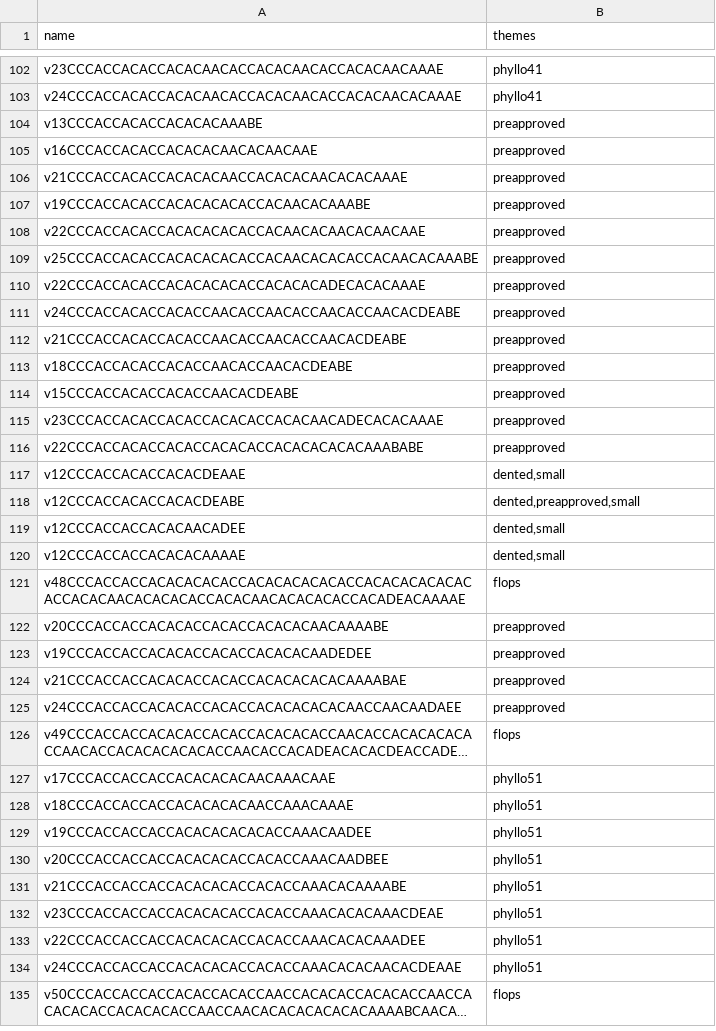
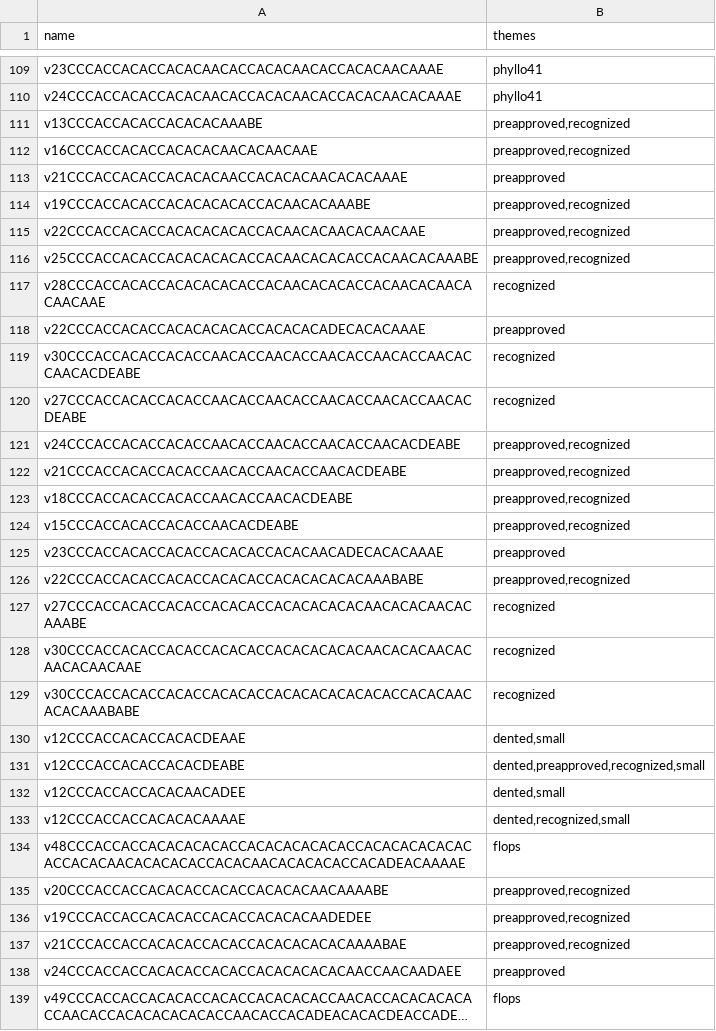
Before and after one commit to peterdoyle1717/neoplatonic-atlas, a TSV file: data/themes.tsv, drawn as a sheet; only a part is shown, gaps mark what is left out; the shorter side is filled out with more unchanged rows; long unchanged cells end in …; the diff covers the shown part only.

```diff
--- a/data/themes.tsv
+++ b/data/themes.tsv
@@ -103,23 +110,29 @@ v23CCCACCACACCACACAACACCACACAACACCACACAACAAAE	phyllo41
 v24CCCACCACACCACACAACACCACACAACACCACACAACACAAAE	phyllo41
-v13CCCACCACACCACACACAAABE	preapproved
-v16CCCACCACACCACACACAACACAACAAE	preapproved
+v13CCCACCACACCACACACAAABE	preapproved,recognized
+v16CCCACCACACCACACACAACACAACAAE	preapproved,recognized
 v21CCCACCACACCACACACAACCACACACAACACACAAAE	preapproved
-v19CCCACCACACCACACACACACCACAACACAAABE	preapproved
-v22CCCACCACACCACACACACACCACAACACAACACAACAAE	preapproved
-v25CCCACCACACCACACACACACCACAACACACACCACAACACAAABE	preapproved
+v19CCCACCACACCACACACACACCACAACACAAABE	preapproved,recognized
+v22CCCACCACACCACACACACACCACAACACAACACAACAAE	preapproved,recognized
+v25CCCACCACACCACACACACACCACAACACACACCACAACACAAABE	preapproved,recognized
+v28CCCACCACACCACACACACACCACAACACACACCACAACACAACACAACAAE	recognized
 v22CCCACCACACCACACACACACCACACACADECACACAAAE	preapproved
-v24CCCACCACACCACACCAACACCAACACCAACACCAACACDEABE	preapproved
-v21CCCACCACACCACACCAACACCAACACCAACACDEABE	preapproved
-v18CCCACCACACCACACCAACACCAACACDEABE	preapproved
-v15CCCACCACACCACACCAACACDEABE	preapproved
+v30CCCACCACACCACACCAACACCAACACCAACACCAACACCAACACCAACACDEABE	recognized
+v27CCCACCACACCACACCAACACCAACACCAACACCAACACCAACACDEABE	recognized
+v24CCCACCACACCACACCAACACCAACACCAACACCAACACDEABE	preapproved,recognized
+v21CCCACCACACCACACCAACACCAACACCAACACDEABE	preapproved,recognized
+v18CCCACCACACCACACCAACACCAACACDEABE	preapproved,recognized
+v15CCCACCACACCACACCAACACDEABE	preapproved,recognized
 v23CCCACCACACCACACCACACACCACACAACADECACACAAAE	preapproved
-v22CCCACCACACCACACCACACACCACACACACACAAABABE	preapproved
+v22CCCACCACACCACACCACACACCACACACACACAAABABE	preapproved,recognized
+v27CCCACCACACCACACCACACACCACACACACACAACACACAACACAAABE	recognized
+v30CCCACCACACCACACCACACACCACACACACACAACACACAACACAACACAACAAE	recognized
+v30CCCACCACACCACACCACACACCACACACACACACACCACACAACACACAAABABE	recognized
 v12CCCACCACACCACACDEAAE	dented,small
-v12CCCACCACACCACACDEABE	dented,preapproved,small
+v12CCCACCACACCACACDEABE	dented,preapproved,recognized,small
 v12CCCACCACCACACAACADEE	dented,small
-v12CCCACCACCACACACAAAAE	dented,small
+v12CCCACCACCACACACAAAAE	dented,recognized,small
 v48CCCACCACCACACACACACCACACACACACACCACACACACACACACCACACAACACACACACCACACAACACACACACCACADEACAAAAE	flops
-v20CCCACCACCACACACCACACCACACACAACAAAABE	preapproved
-v19CCCACCACCACACACCACACCACACACAADEDEE	preapproved
-v21CCCACCACCACACACCACACCACACACACACAAAABAE	preapproved
+v20CCCACCACCACACACCACACCACACACAACAAAABE	preapproved,recognized
+v19CCCACCACCACACACCACACCACACACAADEDEE	preapproved,recognized
+v21CCCACCACCACACACCACACCACACACACACAAAABAE	preapproved,recognized
 v24CCCACCACCACACACCACACCACACACACACAACCAACAADAEE	preapproved
```
Also changed, not shown: 32 added rows and 42 edited cells elsewhere in this file, data/symmetry.tsv, 3 other files.
